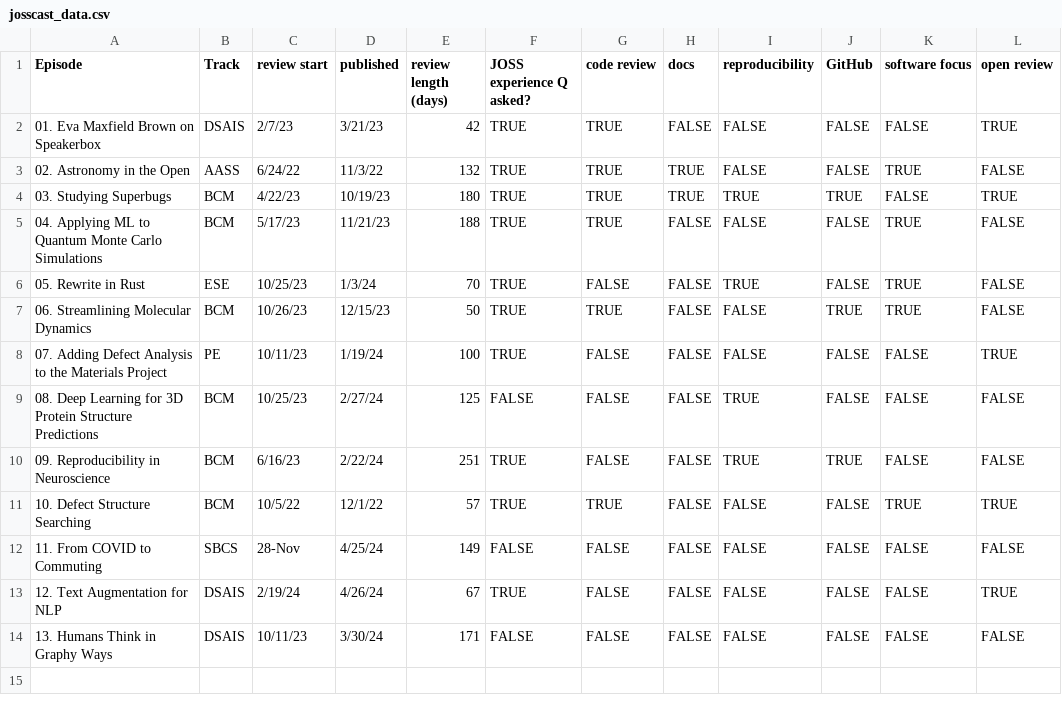
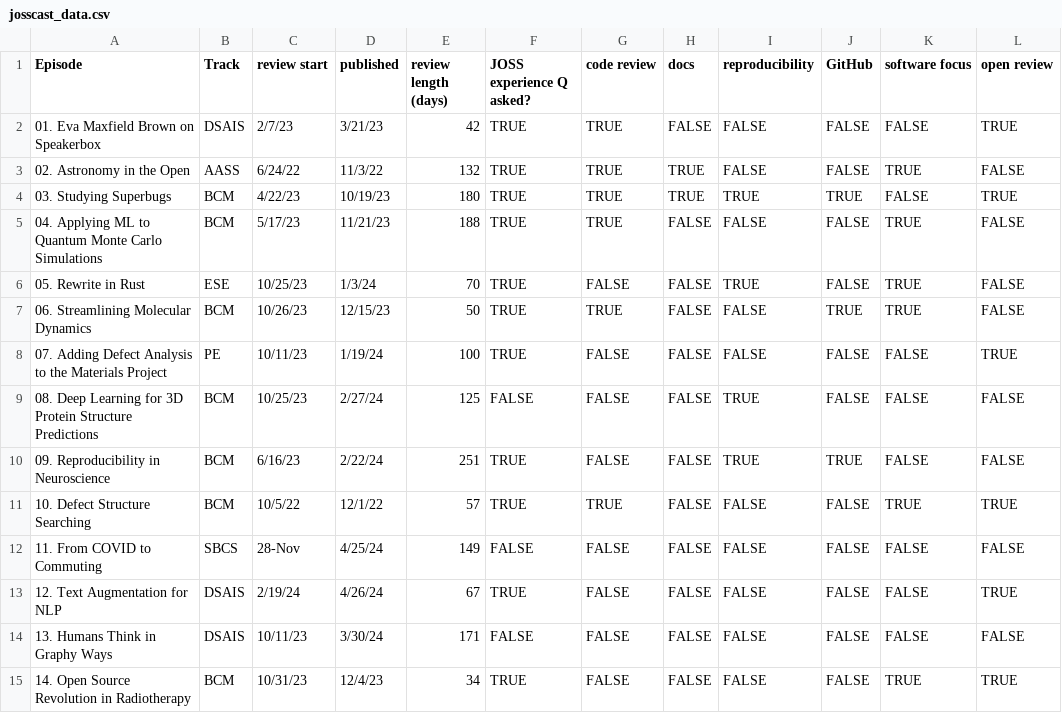
Before and after one commit to csoneson/joss-jlsc-2024, a CSV file: josscast_data.csv, drawn as a sheet; the diff names each change by its address in the sheet, - before the commit and + after, or states it on an @@ line.

Commit message:
update with latest episode, fix bug in x tick labels
Signed-off-by: Rachel Kurchin <rkurchin@cmu.edu>

```diff
--- a/josscast_data.csv
+++ b/josscast_data.csv
+row 15: 14. Open Source Revolution in Radiotherapy | BCM | 10/31/23 | 12/4/23 | 34 | TRUE | FALSE | FALSE | FALSE | FALSE | TRUE | TRUE
```
Also changed, not shown: 2 other files.
